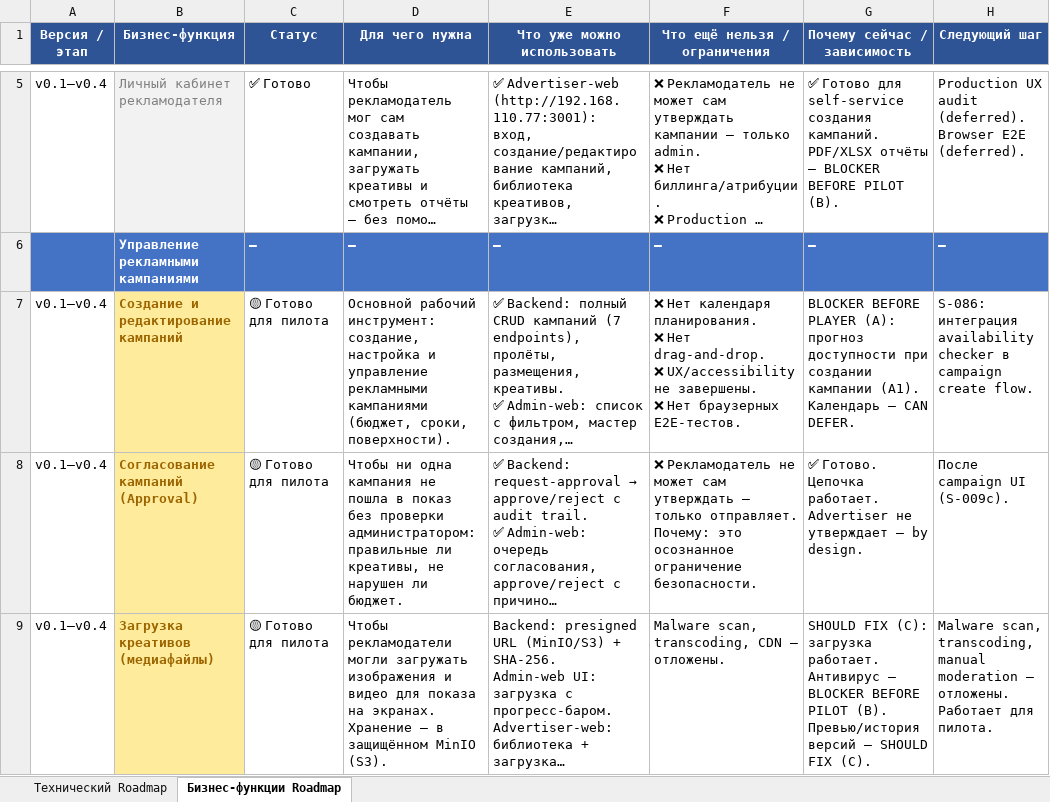
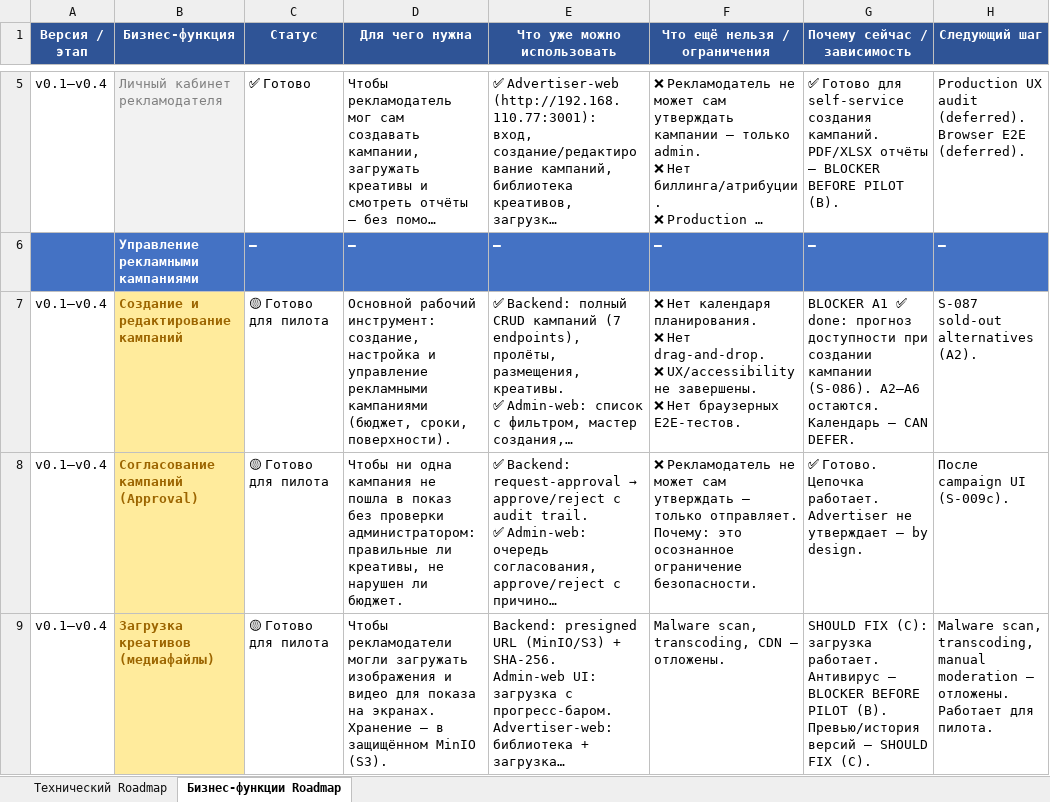
Before and after one commit to santanas-dev/retail-media-platform-enterprise, an Excel workbook: docs/product/roadmap-s020-2026-07-10.xlsx, sheet Бизнес-функции Roadmap, drawn as a sheet; only a part is shown, gaps mark what is left out; long unchanged cells end in …; values as stored, in another font and other column widths than the file's, no borders; the diff names each change by its address in the sheet, - before the commit and + after, or states it on an @@ line.

Commit message:
feat: show inventory availability forecast during campaign creation

```diff
--- a/docs/product/roadmap-s020-2026-07-10.xlsx (sheet Бизнес-функции Roadmap)
+++ b/docs/product/roadmap-s020-2026-07-10.xlsx (sheet Бизнес-функции Roadmap)
-G7 (Почему сейчас / зависимость): BLOCKER BEFORE PLAYER (A): прогноз доступности при создании кампании (A1). Календарь —…
+G7 (Почему сейчас / зависимость): BLOCKER A1 ✅ done: прогноз доступности при создании кампании (S-086). A2–A6 остаются. Календарь —…
-H7 (Следующий шаг): S-086: интеграция availability checker в campaign create flow.
+H7 (Следующий шаг): S-087 sold-out alternatives (A2).
```
Also changed, not shown: sheet Технический Roadmap, 4 other files.
